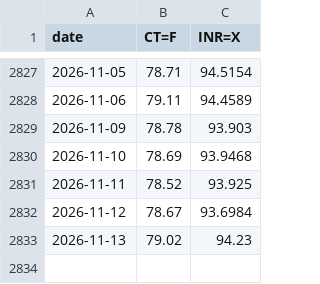
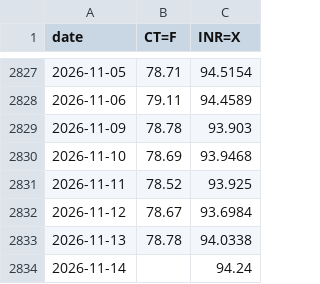
Before and after one commit to BMR-Com/Brazil--trade, a CSV file: data/india/raw/fx_ct.csv, drawn as a sheet; only a part is shown, gaps mark what is left out.

Commit message:
data: India cotton 2026-11-14

```diff
--- a/data/india/raw/fx_ct.csv
+++ b/data/india/raw/fx_ct.csv
@@ -2832,2 +2832,3 @@ date,CT=F,INR=X
 2026-11-12,78.67,93.6984
-2026-11-13,79.02,94.23
+2026-11-13,78.78,94.0338
+2026-11-14,,94.24
```
Also changed, not shown: 3 other files.
